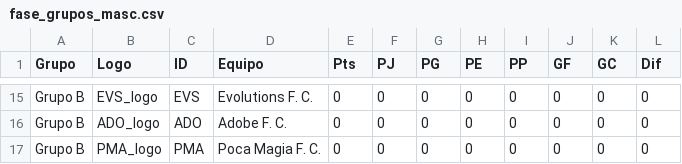
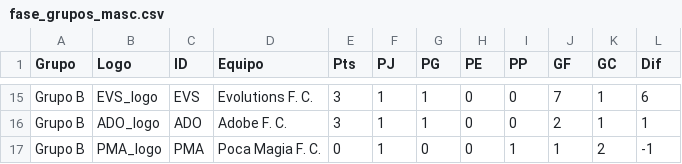
Before and after one commit to Manugarciaa/Web-Tournament-Unsta, a CSV file: public/fase_grupos_masc.csv, drawn as a sheet; only a part is shown, gaps mark what is left out; the diff covers the shown part only; the diff names each change by its address in the sheet, - before the commit and + after, or states it on an @@ line.

```diff
--- a/public/fase_grupos_masc.csv
+++ b/public/fase_grupos_masc.csv
-E15:E16 (Pts): 0
+E15:E16 (Pts): 3
-F15:F17 (PJ): 0
+F15:F17 (PJ): 1
-G15:G16 (PG): 0
+G15:G16 (PG): 1
-J15 (GF): 0
+J15 (GF): 7
-K15:K16 (GC): 0
+K15:K16 (GC): 1
-L15 (Dif): 0
+L15 (Dif): 6
-J16 (GF): 0
+J16 (GF): 2
-L16 (Dif): 0
+L16 (Dif): 1
-I17 (PP): 0
+I17 (PP): 1
-J17 (GF): 0
+J17 (GF): 1
-K17 (GC): 0
+K17 (GC): 2
-L17 (Dif): 0
+L17 (Dif): -1
```
Also changed, not shown: 75 edited cells elsewhere in this file, public/equipos_masc.csv, public/jugadoras_fem.csv, 7 other files.
